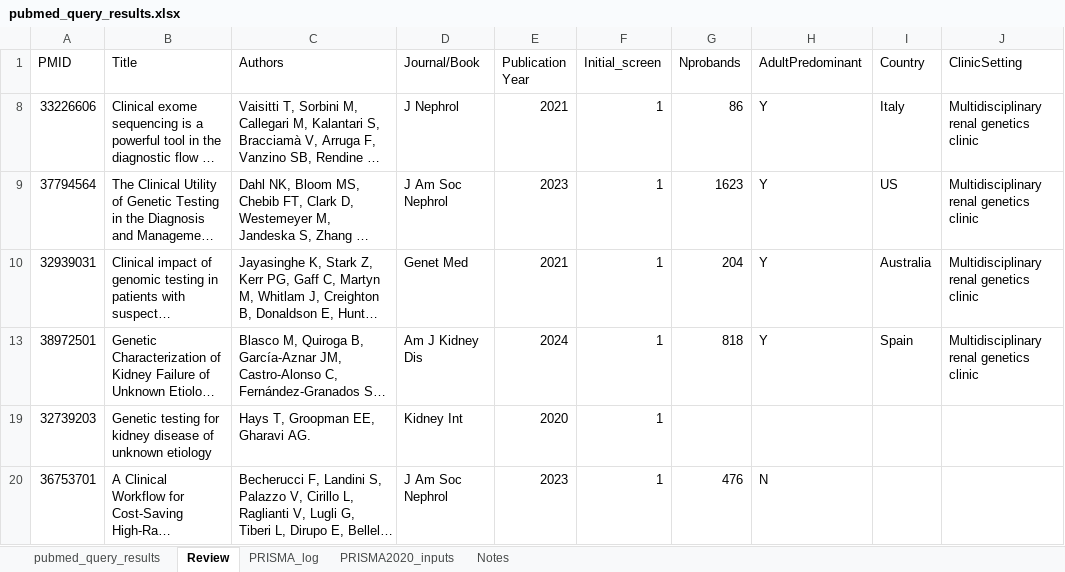
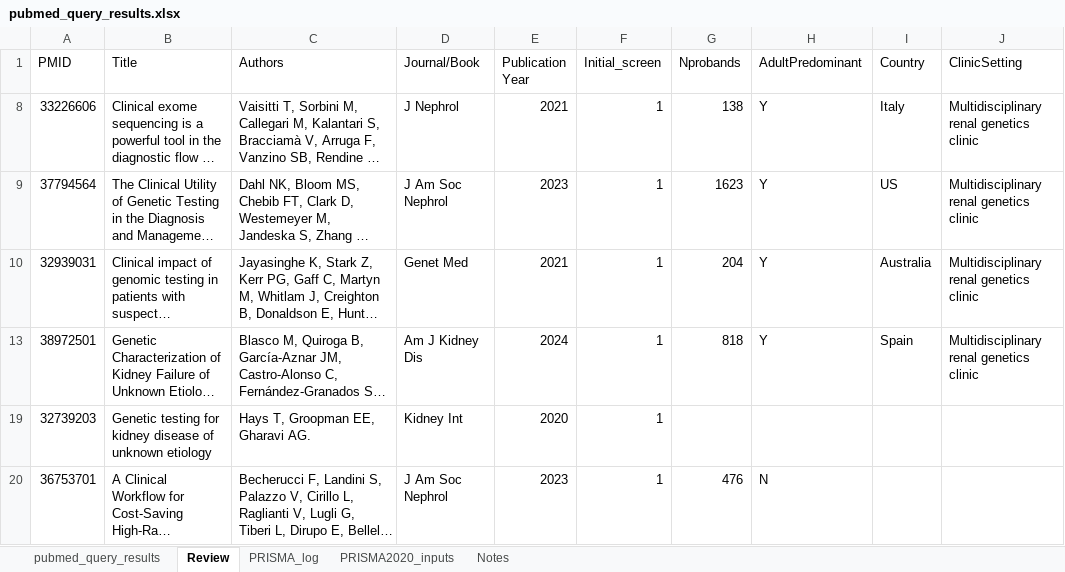
Before and after one commit to zacsentell/renal-genetic-testing-cea, an Excel workbook: data/raw/pubmed_query_results.xlsx, sheet Review, drawn as a sheet; only a part is shown; long unchanged cells end in …; values as stored, in another font and other column widths than the file's, no borders; the diff names each change by its address in the sheet, - before the commit and + after, or states it on an @@ line.

```diff
--- a/data/raw/pubmed_query_results.xlsx (sheet Review)
+++ b/data/raw/pubmed_query_results.xlsx (sheet Review)
-G8 (Nprobands): 86
+G8 (Nprobands): 138
```
Also changed, not shown: sheet PRISMA_log, sheet PRISMA2020_inputs, data/raw/cohort_curation.xlsx, 12 other files.
